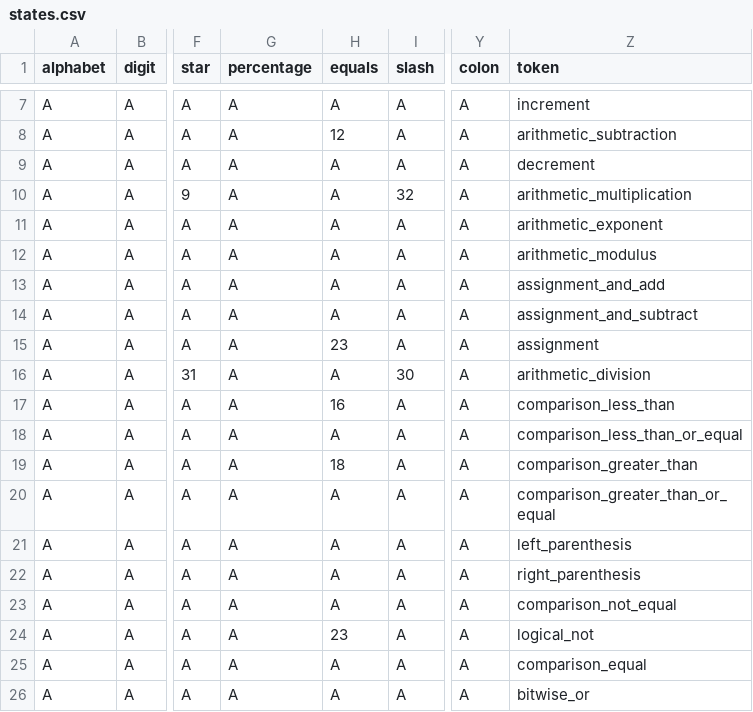
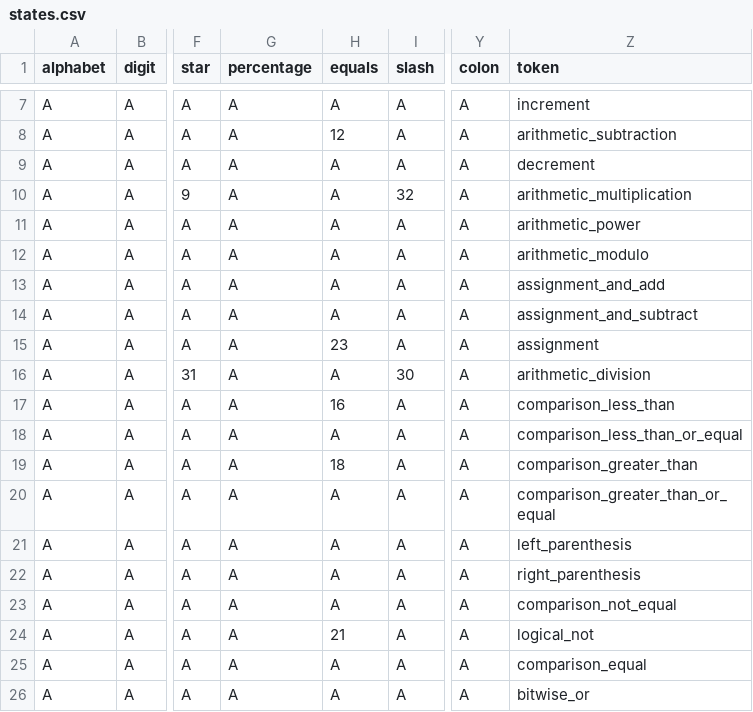
Before and after one commit to ediardo/taller-de-compiladores, a CSV file: states.csv, drawn as a sheet; only a part is shown, gaps mark what is left out; the diff names each change by its address in the sheet, - before the commit and + after, or states it on an @@ line.

```diff
--- a/states.csv
+++ b/states.csv
-Z11 (token): arithmetic_exponent
+Z11 (token): arithmetic_power
-Z12 (token): arithmetic_modulus
+Z12 (token): arithmetic_modulo
-H24 (equals): 23
+H24 (equals): 21
```
Also changed, not shown: 4 other files.
